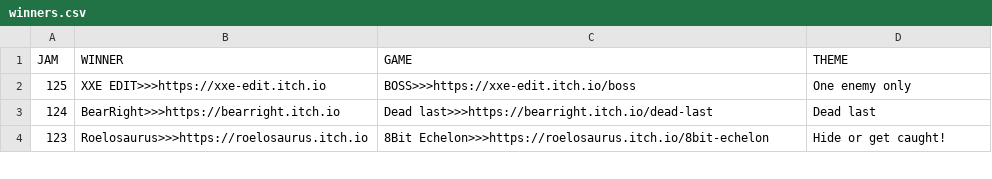
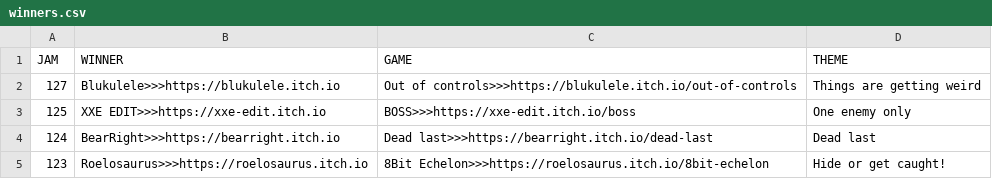
Before and after one commit to ZpeedTube/trijam, a CSV file: docs/data/winners.csv, drawn as a sheet; only a part is shown.

Commit message:
Auto-updated by ZpeedTube

```diff
--- a/docs/data/winners.csv
+++ b/docs/data/winners.csv
@@ -1,2 +1,3 @@
 JAM,WINNER,GAME,THEME
+127,Blukulele>>>https://blukulele.itch.io,Out of controls>>>https://blukulele.itch.io/out-of-controls, Things are getting weird
 125,XXE EDIT>>>https://xxe-edit.itch.io,BOSS>>>https://xxe-edit.itch.io/boss, One enemy only
```
